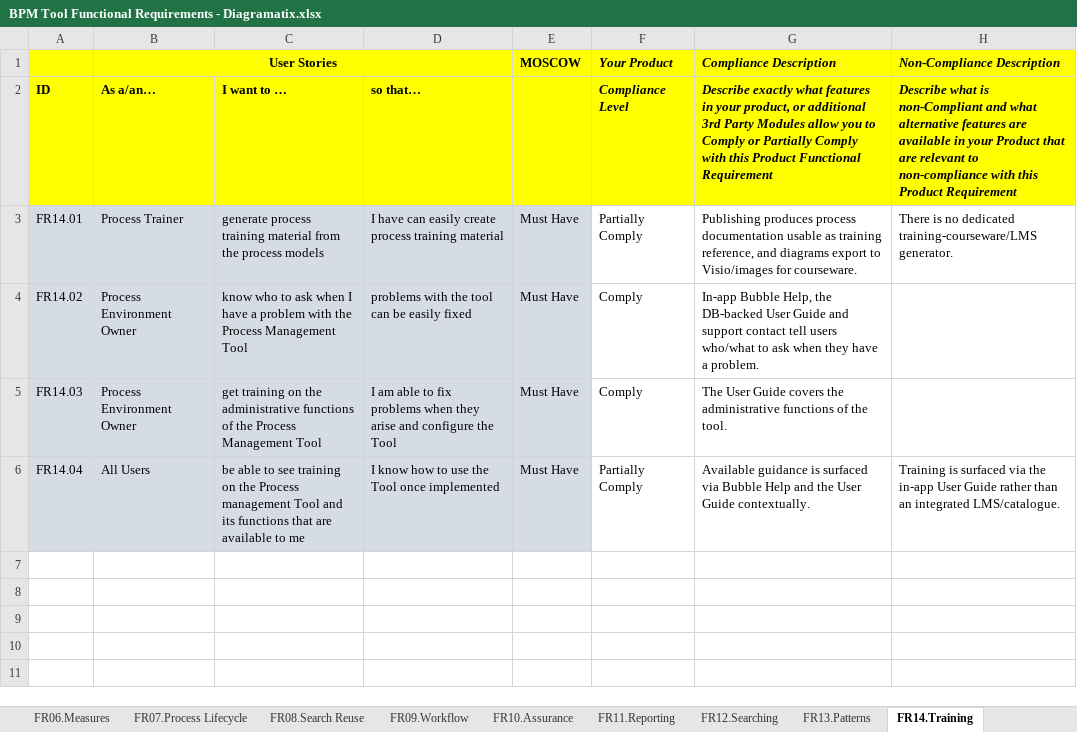
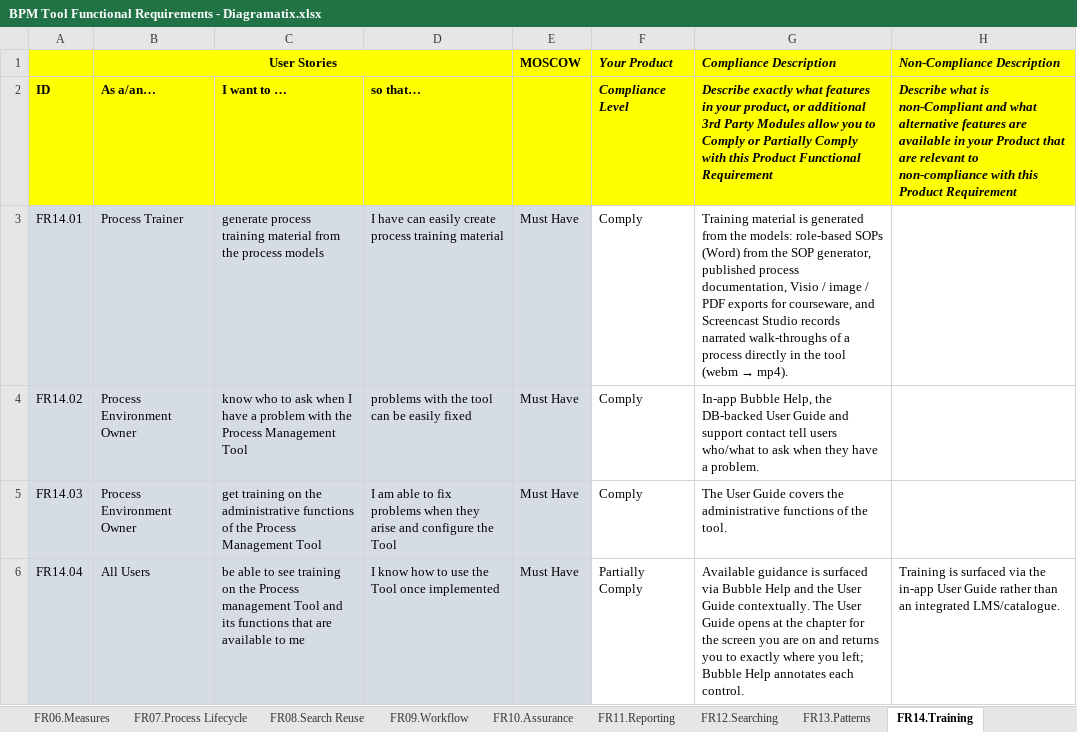
Before and after one commit to paulenash/Diagramatix, an Excel workbook: competitors/BPM Tool Functional Requirements - Diagramatix.xlsx, sheet FR14.Training, drawn as a sheet; values as stored, in another font and other column widths than the file's, no borders; the diff names each change by its address in the sheet, - before the commit and + after, or states it on an @@ line.

```diff
--- a/competitors/BPM Tool Functional Requirements - Diagramatix.xlsx (sheet FR14.Training)
+++ b/competitors/BPM Tool Functional Requirements - Diagramatix.xlsx (sheet FR14.Training)
-F3 (Your Product): Partially Comply
+F3 (Your Product): Comply
@@ G3 (Compliance Description): Publishing produces process documentation usable as training reference, and diagrams export to Visio/images for courseware. → Training material is generated from the models: role-based SOPs (Word) from the SOP generator, published process documentation, Visio / image / PDF exports for courseware, and Screencast Studio records narrated walk-throughs of a process directly in the tool (webm → mp4). @@
-H3 (Non-Compliance Description): There is no dedicated training-courseware/LMS generator.
+H3 (Non-Compliance Description): (empty)
-G6 (Compliance Description): …Guide contextually.
+G6 (Compliance Description): …Guide contextually. The User Guide opens at the chapter for the screen you are on and returns you to exactly where you left; Bubble Help annotates each control.
```
Also changed, not shown: sheet FR07.Process Lifecycle, sheet FR11.Reporting, sheet FR19.Process Monitoring, sheet FR01.Access, sheet FR09.Workflow, sheet FR06.Measures, 6 more sheets.
